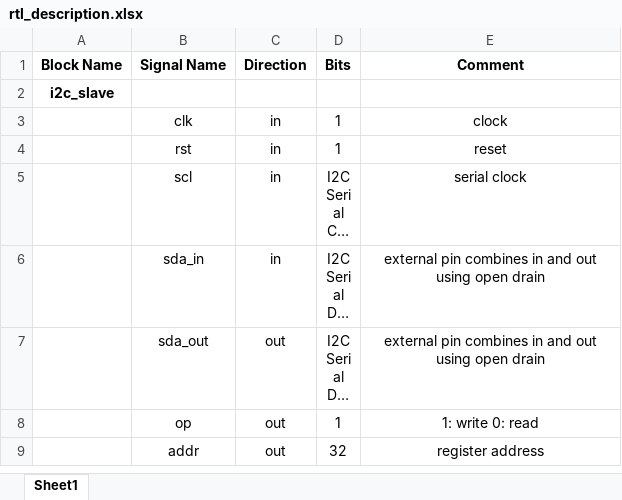
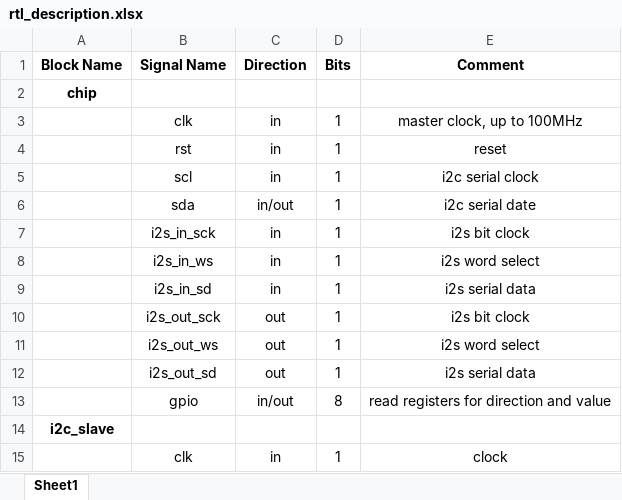
Before and after one commit to SeniorProject-2016/Chip-Design, an Excel workbook: proj_asic/docs/rtl_description.xlsx, sheet Sheet1, drawn as a sheet; only a part is shown; the shorter side is filled out with more unchanged rows; long unchanged cells end in …; values as stored, in another font and other column widths than the file's, no borders; the diff names each change by its address in the sheet, - before the commit and + after, or states it on an @@ line.

Commit message:
add chip.v

```diff
--- a/proj_asic/docs/rtl_description.xlsx (sheet Sheet1)
+++ b/proj_asic/docs/rtl_description.xlsx (sheet Sheet1)
+row 2: chip
+row 3:  | clk | in | 1 | master clock, up to 100MHz
+row 4:  | rst | in | 1 | reset
+row 5:  | scl | in | 1 | i2c serial clock
+row 6:  | sda | in/out | 1 | i2c serial date
+row 7:  | i2s_in_sck | in | 1 | i2s bit clock
+row 8:  | i2s_in_ws | in | 1 | i2s word select
+row 9:  | i2s_in_sd | in | 1 | i2s serial data
+row 10:  | i2s_out_sck | out | 1 | i2s bit clock
+row 11:  | i2s_out_ws | out | 1 | i2s word select
+row 12:  | i2s_out_sd | out | 1 | i2s serial data
+row 13:  | gpio | in/out | 8 | read registers for direction and value
```
